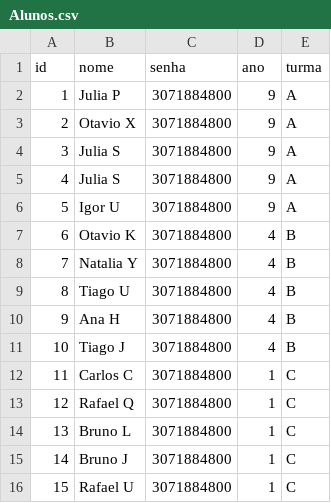
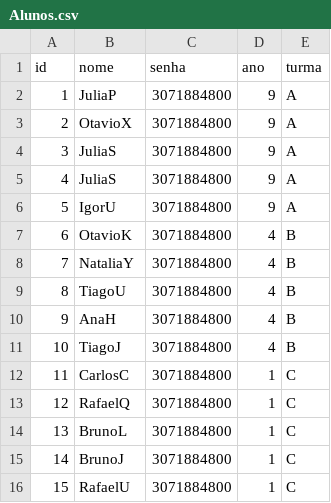
Before and after one commit to Sailmaitevo/trabalho-agt, a CSV file: Database/Alunos.csv, drawn as a sheet.

```diff
--- a/Database/Alunos.csv
+++ b/Database/Alunos.csv
@@ -1,16 +1,16 @@
 id,nome,senha,ano,turma
-1,Julia P,3071884800,9,A
-2,Otavio X,3071884800,9,A
-3,Julia S,3071884800,9,A
-4,Julia S,3071884800,9,A
-5,Igor U,3071884800,9,A
-6,Otavio K,3071884800,4,B
-7,Natalia Y,3071884800,4,B
-8,Tiago U,3071884800,4,B
-9,Ana H,3071884800,4,B
-10,Tiago J,3071884800,4,B
-11,Carlos C,3071884800,1,C
-12,Rafael Q,3071884800,1,C
-13,Bruno L,3071884800,1,C
-14,Bruno J,3071884800,1,C
-15,Rafael U,3071884800,1,C
+1,JuliaP,3071884800,9,A
+2,OtavioX,3071884800,9,A
+3,JuliaS,3071884800,9,A
+4,JuliaS,3071884800,9,A
+5,IgorU,3071884800,9,A
+6,OtavioK,3071884800,4,B
+7,NataliaY,3071884800,4,B
+8,TiagoU,3071884800,4,B
+9,AnaH,3071884800,4,B
+10,TiagoJ,3071884800,4,B
+11,CarlosC,3071884800,1,C
+12,RafaelQ,3071884800,1,C
+13,BrunoL,3071884800,1,C
+14,BrunoJ,3071884800,1,C
+15,RafaelU,3071884800,1,C
```
Also changed, not shown: 16 other files.
